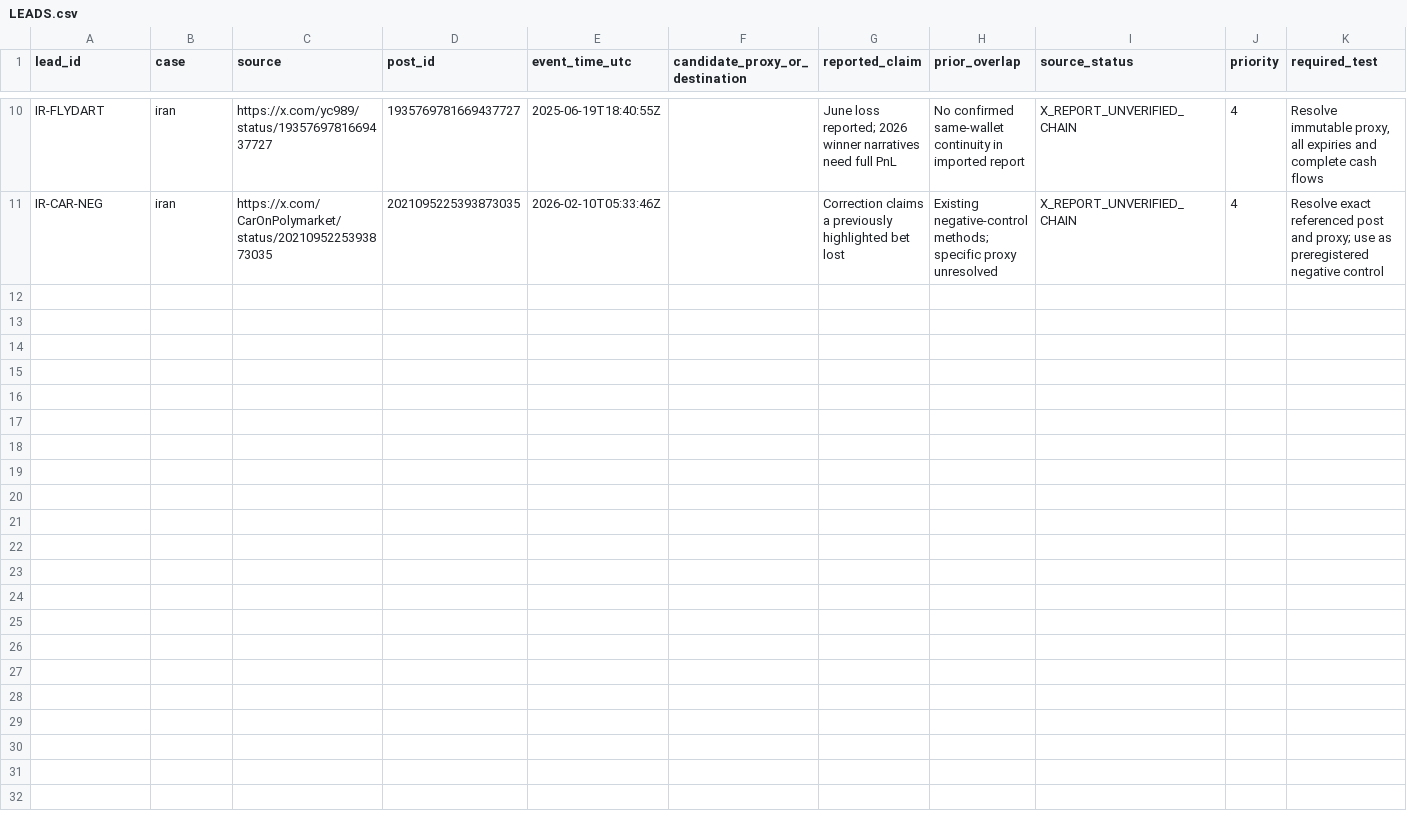
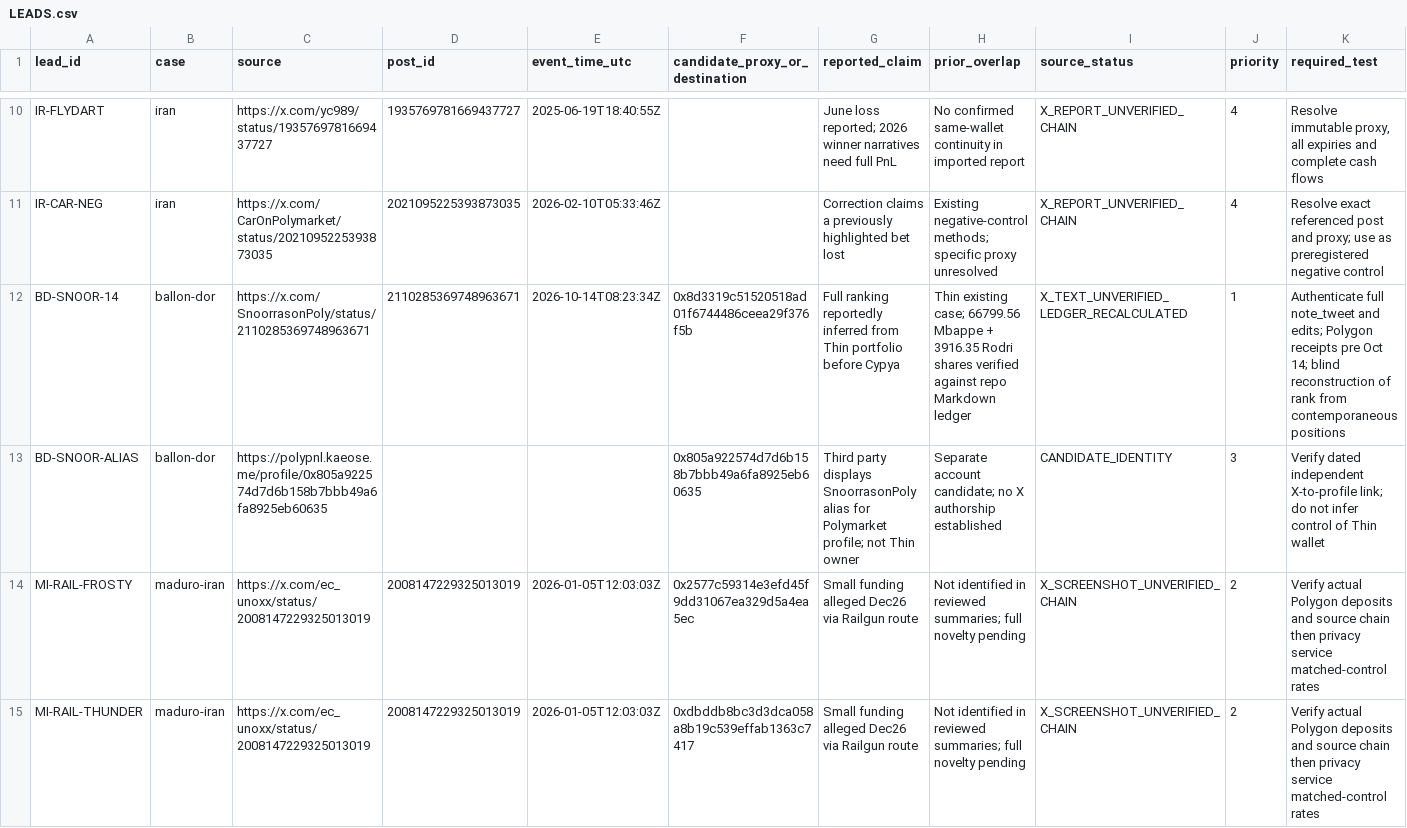
Before and after one commit to searadacunha/POLYMARKET-HOME-OF-THE-INSIDERS, a CSV file: research_notes/x-history-2026-11-06/LEADS.csv, drawn as a sheet; only a part is shown, gaps mark what is left out; the diff covers the shown part only.

Commit message:
research: register second X pass leads including four privacy-routed proxies

```diff
--- a/research_notes/x-history-2026-11-06/LEADS.csv
+++ b/research_notes/x-history-2026-11-06/LEADS.csv
@@ -11 +11,5 @@ IR-FLYDART,iran,https://x.com/yc989/status/1935769781669437727,19357697816694377
 IR-CAR-NEG,iran,https://x.com/CarOnPolymarket/status/2021095225393873035,2021095225393873035,2026-02-10T05:33:46Z,,Correction claims a previously highlighted bet lost,Existing negative-control methods; specific proxy unresolved,X_REPORT_UNVERIFIED_CHAIN,4,Resolve exact referenced post and proxy; use as preregistered negative control
+BD-SNOOR-14,ballon-dor,https://x.com/SnoorrasonPoly/status/2110285369748963671,2110285369748963671,2026-10-14T08:23:34Z,0x8d3319c51520518ad01f6744486ceea29f376f5b,Full ranking reportedly inferred from Thin portfolio before Cypya,Thin existing case; 66799.56 Mbappe + 3916.35 Rodri shares verified against repo Markdown ledger,X_TEXT_UNVERIFIED_LEDGER_RECALCULATED,1,Authenticate full note_tweet and edits; Polygon receipts pre Oct 14; blind reconstruction of rank from contemporaneous positions
+BD-SNOOR-ALIAS,ballon-dor,https://polypnl.kaeose.me/profile/0x805a922574d7d6b158b7bbb49a6fa8925eb60635,,,0x805a922574d7d6b158b7bbb49a6fa8925eb60635,Third party displays SnoorrasonPoly alias for Polymarket profile; not Thin owner,Separate account candidate; no X authorship established,CANDIDATE_IDENTITY,3,Verify dated independent X-to-profile link; do not infer control of Thin wallet
+MI-RAIL-FROSTY,maduro-iran,https://x.com/ec_unoxx/status/2008147229325013019,2008147229325013019,2026-01-05T12:03:03Z,0x2577c59314e3efd45f9dd31067ea329d5a4ea5ec,Small funding alleged Dec26 via Railgun route,Not identified in reviewed summaries; full novelty pending,X_SCREENSHOT_UNVERIFIED_CHAIN,2,Verify actual Polygon deposits and source chain then privacy service matched-control rates
+MI-RAIL-THUNDER,maduro-iran,https://x.com/ec_unoxx/status/2008147229325013019,2008147229325013019,2026-01-05T12:03:03Z,0xdbddb8bc3d3dca058a8b19c539effab1363c7417,Small funding alleged Dec26 via Railgun route,Not identified in reviewed summaries; full novelty pending,X_SCREENSHOT_UNVERIFIED_CHAIN,2,Verify actual Polygon deposits and source chain then privacy service matched-control rates
```
Also changed, not shown: 9 added rows elsewhere in this file.
